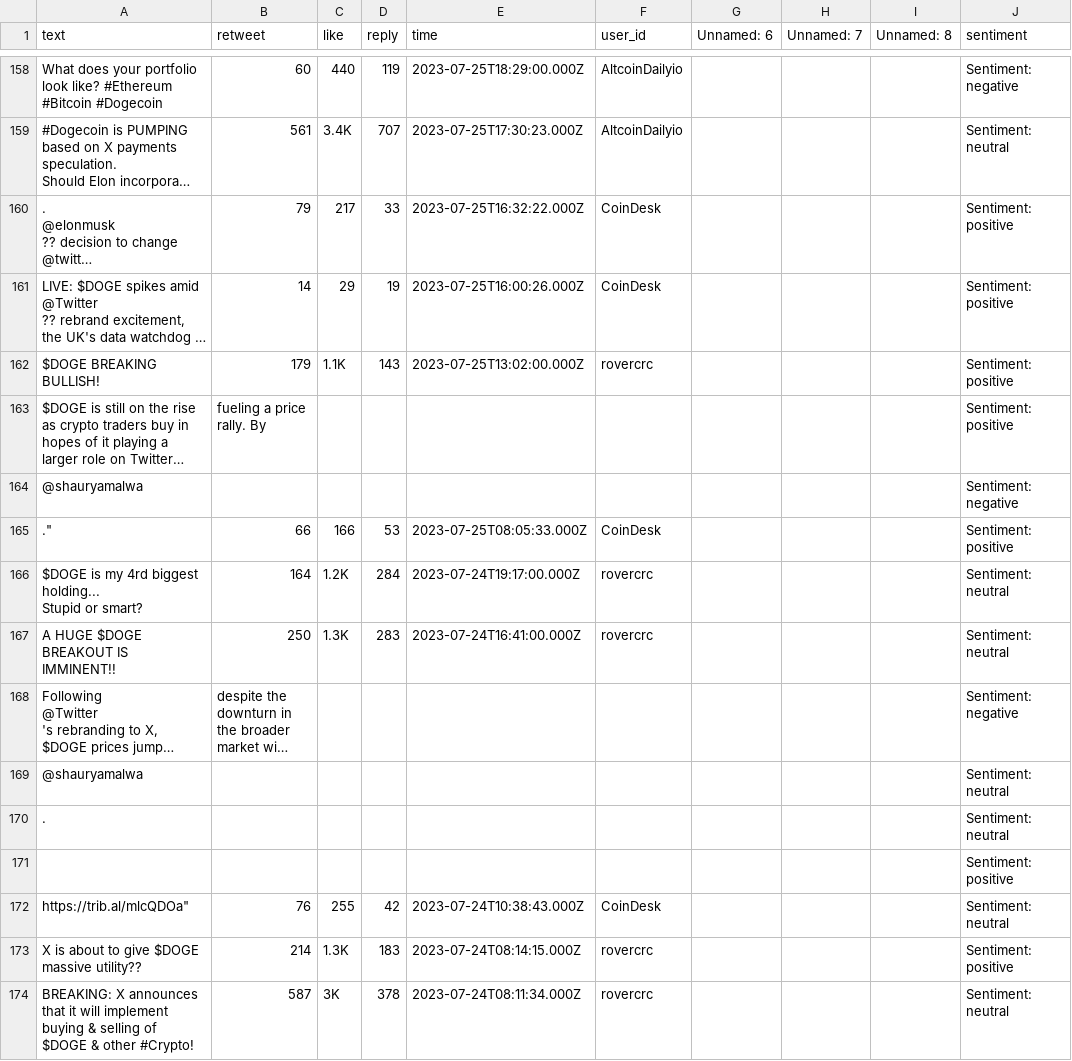
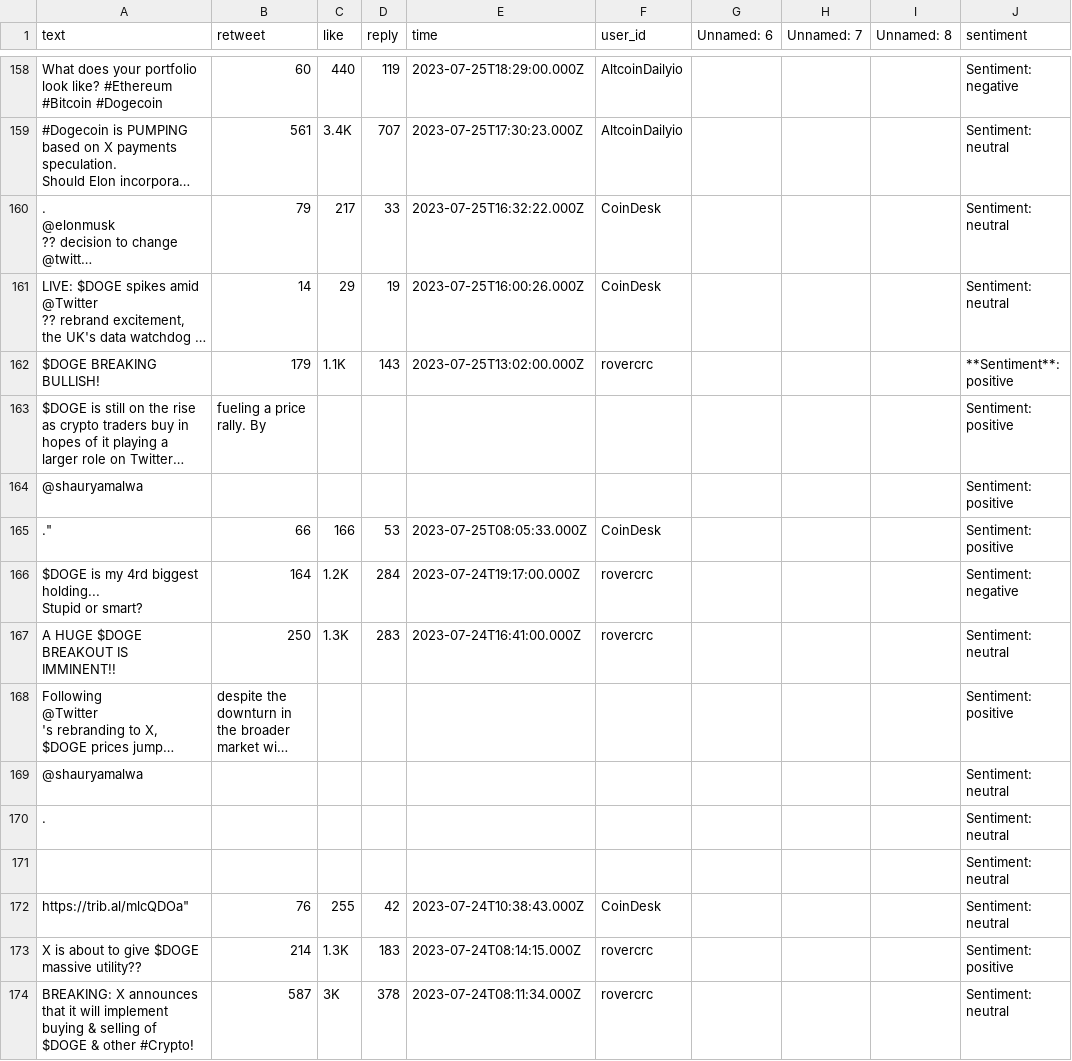
Before and after one commit to ithiria894/AlgoTradingPlayground, a CSV file: DogeCoin/doge_tweets_sentimentfrom20230427to20240304.csv, drawn as a sheet; only a part is shown, gaps mark what is left out; long unchanged cells end in …; removed rows and columns are numbered as before the commit, all else as after; the diff covers the shown part only; the diff names each change by its address in the sheet, - before the commit and + after, or states it on an @@ line.

```diff
--- a/DogeCoin/doge_tweets_sentimentfrom20230427to20240304.csv
+++ b/DogeCoin/doge_tweets_sentimentfrom20230427to20240304.csv
-J160:J161 (sentiment): Sentiment: positive
+J160:J161 (sentiment): Sentiment: neutral
-J162 (sentiment): Sentiment: positive
+J162 (sentiment): **Sentiment**: positive
-J164 (sentiment): Sentiment: negative
+J164 (sentiment): Sentiment: positive
-J166 (sentiment): Sentiment: neutral
+J166 (sentiment): Sentiment: negative
-J168 (sentiment): Sentiment: negative
+J168 (sentiment): Sentiment: positive
-row 171:  |  |  |  |  |  |  |  |  | Sentiment: positive
+row 171:  |  |  |  |  |  |  |  |  | Sentiment: neutral
```
Also changed, not shown: 2 added rows, 2 removed rows, 2 moved rows and 137 edited cells elsewhere in this file, 9 other files.
